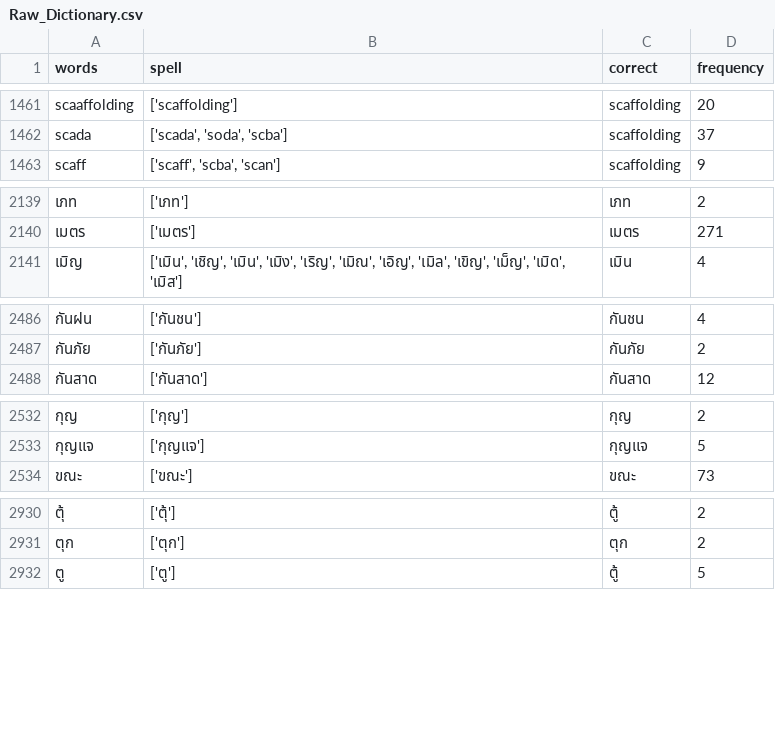
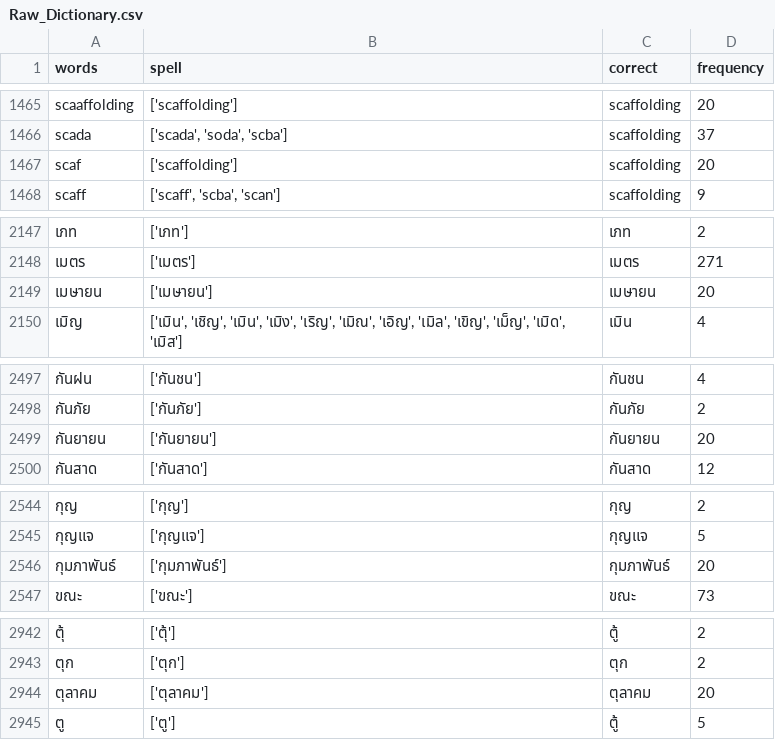
Before and after one commit to Cheewathep-Testongla/SMIT3.0, a CSV file: SMIT_Data/DataForModel/Raw_Dictionary.csv, drawn as a sheet; only a part is shown, gaps mark what is left out; the diff covers the shown part only; the diff names each change by its address in the sheet, - before the commit and + after, or states it on an @@ line.

```diff
--- a/SMIT_Data/DataForModel/Raw_Dictionary.csv
+++ b/SMIT_Data/DataForModel/Raw_Dictionary.csv
+row 1467: scaf | ['scaffolding'] | scaffolding | 20
+row 2149: เมษายน | ['เมษายน'] | เมษายน | 20
+row 2499: กันยายน | ['กันยายน'] | กันยายน | 20
+row 2546: กุมภาพันธ์ | ['กุมภาพันธ์'] | กุมภาพันธ์ | 20
+row 2944: ตุลาคม | ['ตุลาคม'] | ตุลาคม | 20
```
Also changed, not shown: 19 added rows, 8 removed rows, 2 moved rows and 3 edited cells elsewhere in this file, SMIT_Data/Prepared_Safety_Audit.csv, 10 other files.
